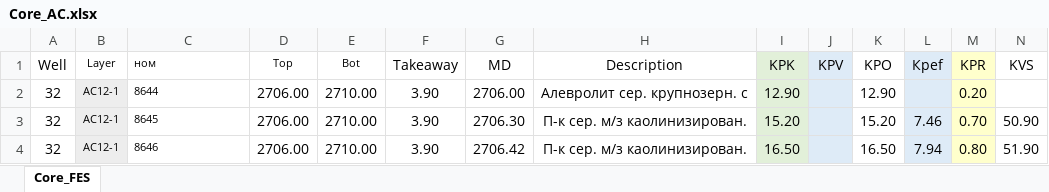
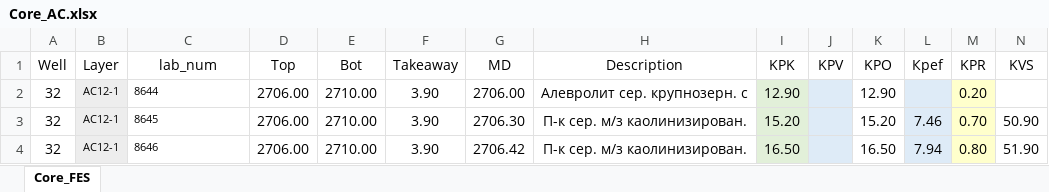
Before and after one commit to SerMikhaylov/Petrophisic_Model, an Excel workbook: Resourses/Core_AC.xlsx, sheet Core_FES, drawn as a sheet; only a part is shown; values as stored, in another font and other column widths than the file's, no borders; the diff names each change by its address in the sheet, - before the commit and + after, or states it on an @@ line.

```diff
--- a/Resourses/Core_AC.xlsx (sheet Core_FES)
+++ b/Resourses/Core_AC.xlsx (sheet Core_FES)
@@ B1:E1 text size: larger @@
-C1: ном
+C1: lab_num
-C1 alignment: left
+C1 alignment: center
-I1 fill: #E2F0D9
+I1 fill: none
-J1 fill: #DEEBF7
+J1 fill: none
-K1: KPО
+K1: KPO
-L1 fill: #DEEBF7
+L1 fill: none
-M1 fill: #FFFFCC
+M1 fill: none
```
Also changed, not shown: 11 other files.
